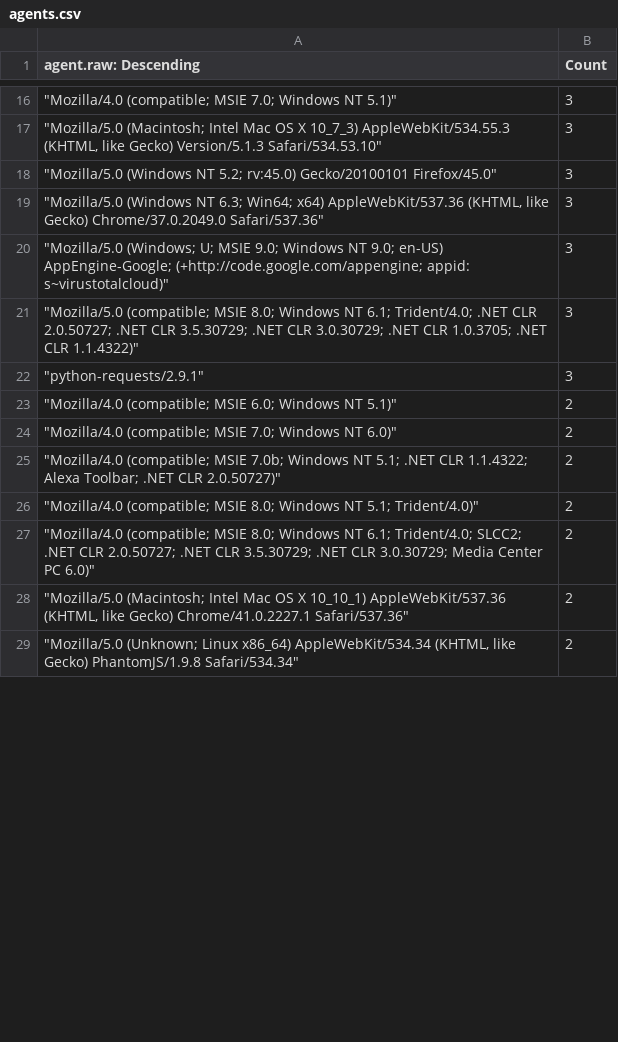
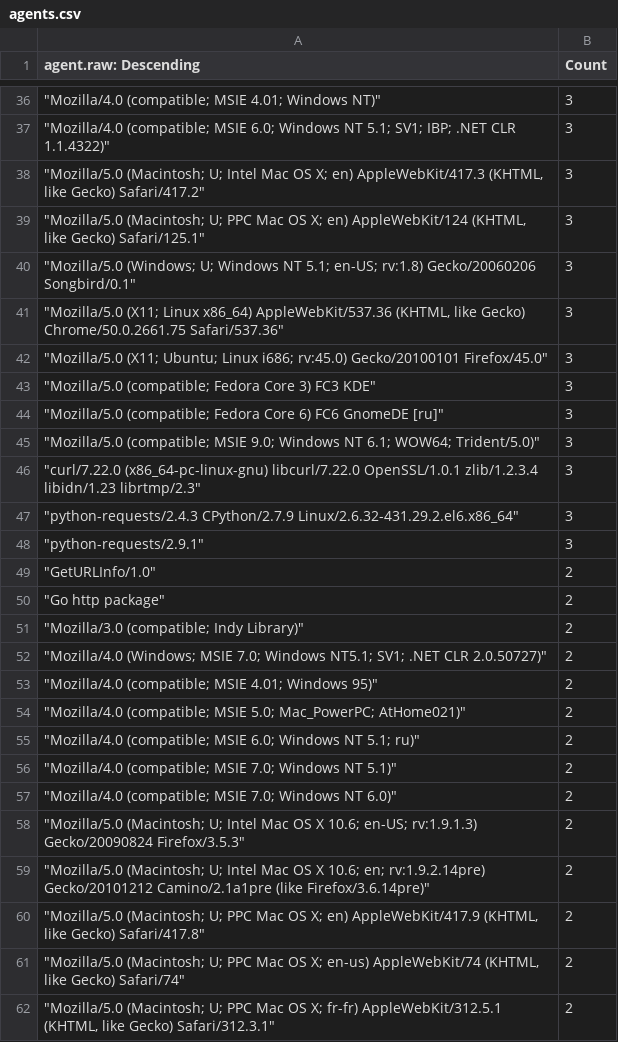
Before and after one commit to neilwillgettoit/risky.cloud, a CSV file: agents.csv, drawn as a sheet; only a part is shown, gaps mark what is left out; the diff covers the shown part only.

Commit message:
Last 7 days updated
re table.csv commit notes

```diff
--- a/agents.csv
+++ b/agents.csv
@@ -16,14 +36,27 @@
-"""Mozilla/4.0 (compatible; MSIE 7.0; Windows NT 5.1)""",3
-"""Mozilla/5.0 (Macintosh; Intel Mac OS X 10_7_3) AppleWebKit/534.55.3 (KHTML, like Gecko) Version/5.1.3 Safari/534.53.10""",3
-"""Mozilla/5.0 (Windows NT 5.2; rv:45.0) Gecko/20100101 Firefox/45.0""",3
-"""Mozilla/5.0 (Windows NT 6.3; Win64; x64) AppleWebKit/537.36 (KHTML, like Gecko) Chrome/37.0.2049.0 Safari/537.36""",3
-"""Mozilla/5.0 (Windows; U; MSIE 9.0; Windows NT 9.0; en-US) AppEngine-Google; (+http://code.google.com/appengine; appid: s~virustotalcloud)""",3
-"""Mozilla/5.0 (compatible; MSIE 8.0; Windows NT 6.1; Trident/4.0; .NET CLR 2.0.50727; .NET CLR 3.5.30729; .NET CLR 3.0.30729; .NET CLR 1.0.3705; .NET CLR 1.1.4322)""",3
+"""Mozilla/4.0 (compatible; MSIE 4.01; Windows NT)""",3
+"""Mozilla/4.0 (compatible; MSIE 6.0; Windows NT 5.1; SV1; IBP; .NET CLR 1.1.4322)""",3
+"""Mozilla/5.0 (Macintosh; U; Intel Mac OS X; en) AppleWebKit/417.3 (KHTML, like Gecko) Safari/417.2""",3
+"""Mozilla/5.0 (Macintosh; U; PPC Mac OS X; en) AppleWebKit/124 (KHTML, like Gecko) Safari/125.1""",3
+"""Mozilla/5.0 (Windows; U; Windows NT 5.1; en-US; rv:1.8) Gecko/20060206 Songbird/0.1""",3
+"""Mozilla/5.0 (X11; Linux x86_64) AppleWebKit/537.36 (KHTML, like Gecko) Chrome/50.0.2661.75 Safari/537.36""",3
+"""Mozilla/5.0 (X11; Ubuntu; Linux i686; rv:45.0) Gecko/20100101 Firefox/45.0""",3
+"""Mozilla/5.0 (compatible; Fedora Core 3) FC3 KDE""",3
+"""Mozilla/5.0 (compatible; Fedora Core 6) FC6 GnomeDE [ru]""",3
+"""Mozilla/5.0 (compatible; MSIE 9.0; Windows NT 6.1; WOW64; Trident/5.0)""",3
+"""curl/7.22.0 (x86_64-pc-linux-gnu) libcurl/7.22.0 OpenSSL/1.0.1 zlib/1.2.3.4 libidn/1.23 librtmp/2.3""",3
+"""python-requests/2.4.3 CPython/2.7.9 Linux/2.6.32-431.29.2.el6.x86_64""",3
 """python-requests/2.9.1""",3
-"""Mozilla/4.0 (compatible; MSIE 6.0; Windows NT 5.1)""",2
+"""GetURLInfo/1.0""",2
+"""Go http package""",2
+"""Mozilla/3.0 (compatible; Indy Library)""",2
+"""Mozilla/4.0 (Windows; MSIE 7.0; Windows NT5.1; SV1; .NET CLR 2.0.50727)""",2
+"""Mozilla/4.0 (compatible; MSIE 4.01; Windows 95)""",2
+"""Mozilla/4.0 (compatible; MSIE 5.0; Mac_PowerPC; AtHome021)""",2
+"""Mozilla/4.0 (compatible; MSIE 6.0; Windows NT 5.1; ru)""",2
+"""Mozilla/4.0 (compatible; MSIE 7.0; Windows NT 5.1)""",2
 """Mozilla/4.0 (compatible; MSIE 7.0; Windows NT 6.0)""",2
-"""Mozilla/4.0 (compatible; MSIE 7.0b; Windows NT 5.1; .NET CLR 1.1.4322; Alexa Toolbar; .NET CLR 2.0.50727)""",2
-"""Mozilla/4.0 (compatible; MSIE 8.0; Windows NT 5.1; Trident/4.0)""",2
-"""Mozilla/4.0 (compatible; MSIE 8.0; Windows NT 6.1; Trident/4.0; SLCC2; .NET CLR 2.0.50727; .NET CLR 3.5.30729; .NET CLR 3.0.30729; Media Center PC 6.0)""",2
-"""Mozilla/5.0 (Macintosh; Intel Mac OS X 10_10_1) AppleWebKit/537.36 (KHTML, like Gecko) Chrome/41.0.2227.1 Safari/537.36""",2
-"""Mozilla/5.0 (Unknown; Linux x86_64) AppleWebKit/534.34 (KHTML, like Gecko) PhantomJS/1.9.8 Safari/534.34""",2
+"""Mozilla/5.0 (Macintosh; U; Intel Mac OS X 10.6; en-US; rv:1.9.1.3) Gecko/20090824 Firefox/3.5.3""",2
+"""Mozilla/5.0 (Macintosh; U; Intel Mac OS X 10.6; en; rv:1.9.2.14pre) Gecko/20101212 Camino/2.1a1pre (like Firefox/3.6.14pre)""",2
+"""Mozilla/5.0 (Macintosh; U; PPC Mac OS X; en) AppleWebKit/417.9 (KHTML, like Gecko) Safari/417.8""",2
+"""Mozilla/5.0 (Macintosh; U; PPC Mac OS X; en-us) AppleWebKit/74 (KHTML, like Gecko) Safari/74""",2
+"""Mozilla/5.0 (Macintosh; U; PPC Mac OS X; fr-fr) AppleWebKit/312.5.1 (KHTML, like Gecko) Safari/312.3.1""",2
```
Also changed, not shown: 40 added rows, 17 removed rows and 37 edited cells elsewhere in this file.
